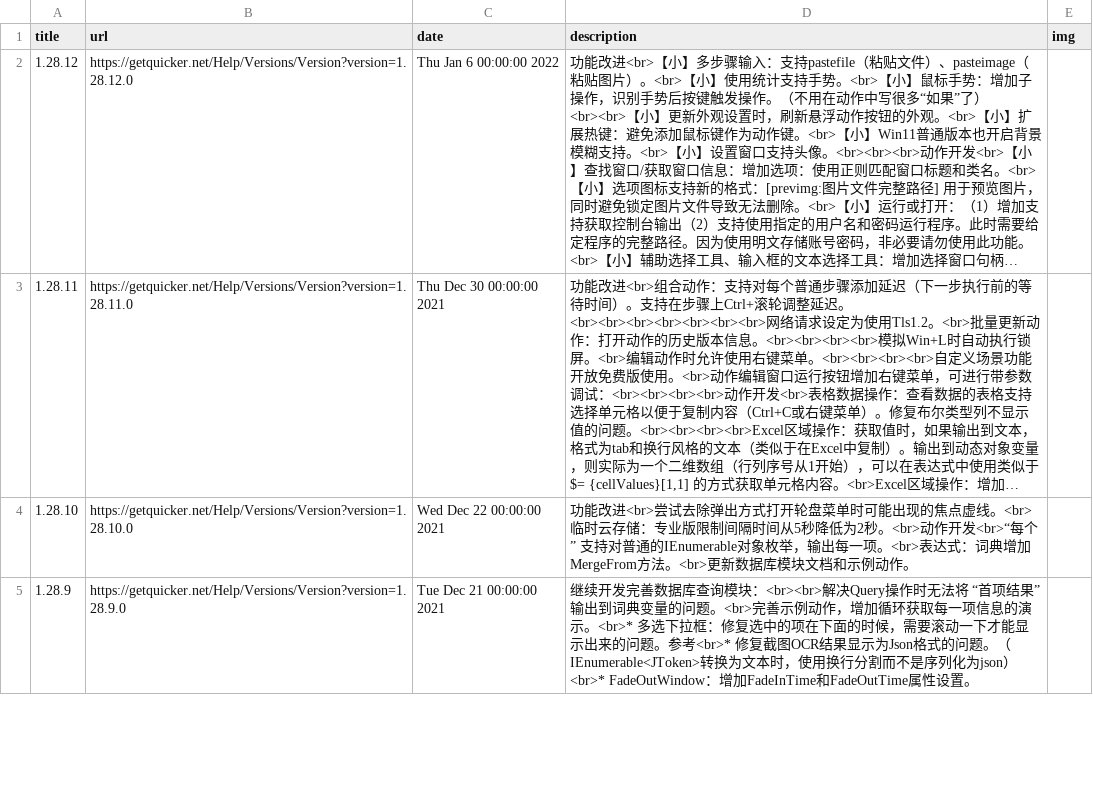
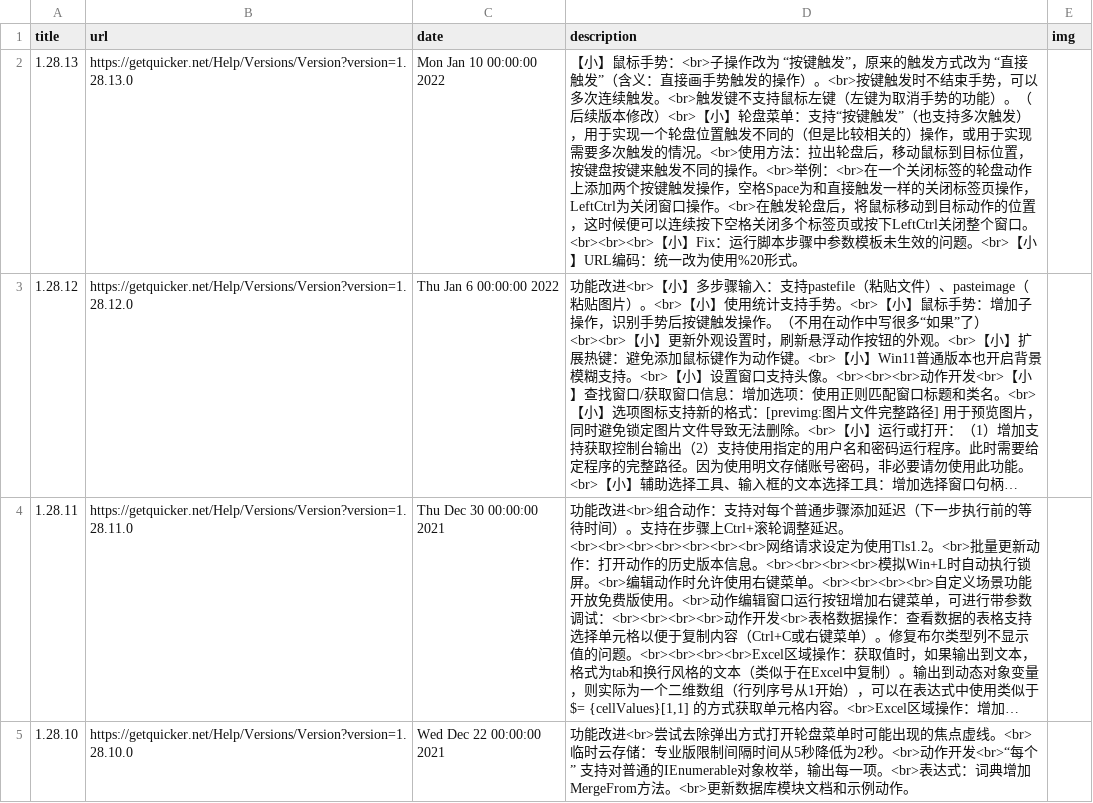
Before and after one commit to c-chen0902/rss, a CSV file: quicker_versions.csv, drawn as a sheet; only a part is shown; the shorter side is filled out with more unchanged rows; long unchanged cells end in …; the diff names each change by its address in the sheet, - before the commit and + after, or states it on an @@ line.

```diff
--- a/quicker_versions.csv
+++ b/quicker_versions.csv
+row 2: 1.28.13 | https://getquicker.net/Help/Versions/Version?version=1.28.13.0 | Mon Jan 10 00:00:00 2022 | 【小】鼠标手势：<br>子操作改为 “按键触发”，原来的触发方式改为 “直接触发”（含义：直接画手势触发的操作）。<br>按键触发时不结束手势，可以多次连续触发。<br>触发键不支持鼠标左键（左键为取消手势的功能）。（后续版本修改）<br>【小】轮盘菜单：支持“按键触发”（也支持多次触发），用于实现一个轮盘位置触发不同的（但是比较相关的）操作，或用于实现需要多次触发的情况。<br>使用方法：拉出轮盘后，移动鼠标到目标位置，按键盘按键来触发不同的操作。<br>举例：<br>在一个关闭标签的轮盘动作上添加两个按键触发操作，空格Space为和直接触发一样的关闭标签页操作，LeftCtrl为关闭窗口操作。<br>在触发轮盘后，将鼠标移动到目标动作的位置，这时候便可以连续按下空格关闭多个标签页或按下LeftCtrl关闭整个窗口。<br><br><br>【小】Fix：运行脚本步骤中参数模板未生效的问题。<br>【小】URL编码：统一改为使用%20形式。
```
Also changed, not shown: game_vipdks.csv, 罗胖60秒.csv, 24 other files.
